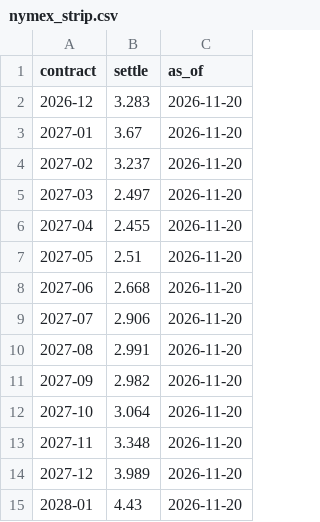
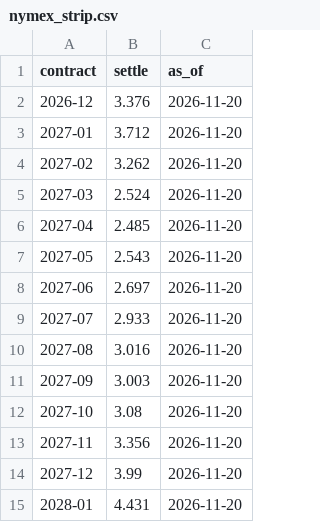
Before and after one commit to cathykam2006/ne-gas-power-pcm, a CSV file: data/live/nymex_strip.csv, drawn as a sheet.

```diff
--- a/data/live/nymex_strip.csv
+++ b/data/live/nymex_strip.csv
@@ -1,15 +1,15 @@
 contract,settle,as_of
-2026-12,3.283,2026-11-20
-2027-01,3.67,2026-11-20
-2027-02,3.237,2026-11-20
-2027-03,2.497,2026-11-20
-2027-04,2.455,2026-11-20
-2027-05,2.51,2026-11-20
-2027-06,2.668,2026-11-20
-2027-07,2.906,2026-11-20
-2027-08,2.991,2026-11-20
-2027-09,2.982,2026-11-20
-2027-10,3.064,2026-11-20
-2027-11,3.348,2026-11-20
-2027-12,3.989,2026-11-20
-2028-01,4.43,2026-11-20
+2026-12,3.376,2026-11-20
+2027-01,3.712,2026-11-20
+2027-02,3.262,2026-11-20
+2027-03,2.524,2026-11-20
+2027-04,2.485,2026-11-20
+2027-05,2.543,2026-11-20
+2027-06,2.697,2026-11-20
+2027-07,2.933,2026-11-20
+2027-08,3.016,2026-11-20
+2027-09,3.003,2026-11-20
+2027-10,3.08,2026-11-20
+2027-11,3.356,2026-11-20
+2027-12,3.99,2026-11-20
+2028-01,4.431,2026-11-20
```
Also changed, not shown: data/live/isone_da_lmp.csv, data/live/isone_load.csv, 8 other files.
